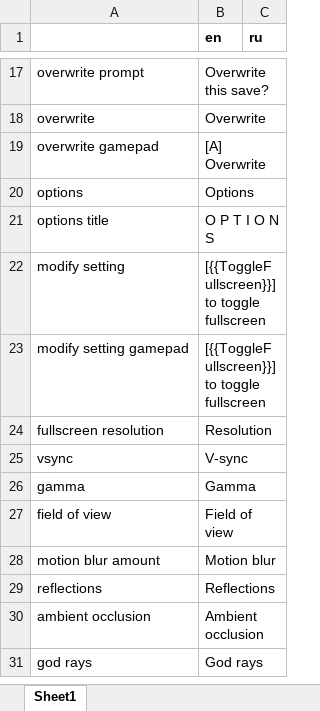
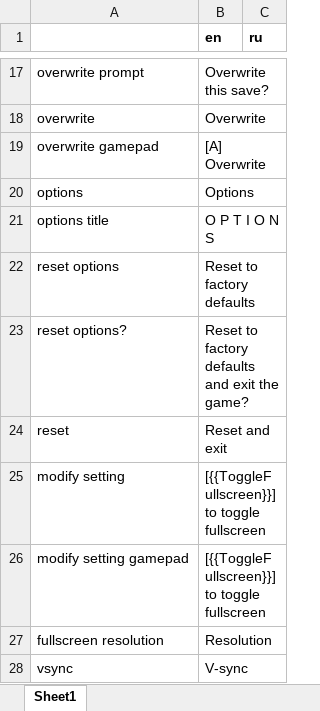
Before and after one commit to etodd/Lemma, an Excel workbook: Lemma/Content/Strings.xlsx, sheet Sheet1, drawn as a sheet; only a part is shown, gaps mark what is left out; the shorter side is filled out with more unchanged rows; values as stored, in another font and other column widths than the file's, no borders; conditional formats not drawn; the diff names each change by its address in the sheet, - before the commit and + after, or states it on an @@ line.

Commit message:
Menu button to reset options to factory defaults.
bug 43:closed

```diff
--- a/Lemma/Content/Strings.xlsx (sheet Sheet1)
+++ b/Lemma/Content/Strings.xlsx (sheet Sheet1)
+row 22: reset options | Reset to factory defaults
+row 23: reset options? | Reset to factory defaults and exit the game?
+row 24: reset | Reset and exit
```
Also changed, not shown: 2 other files.
